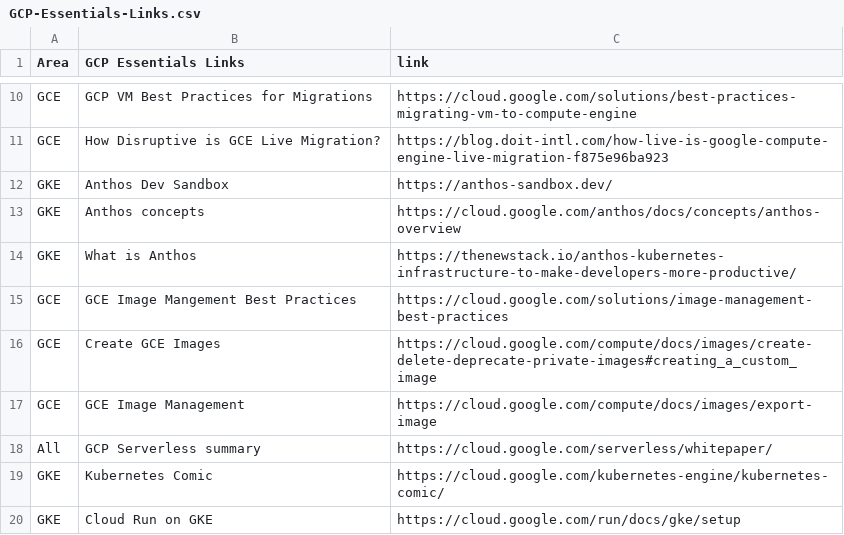
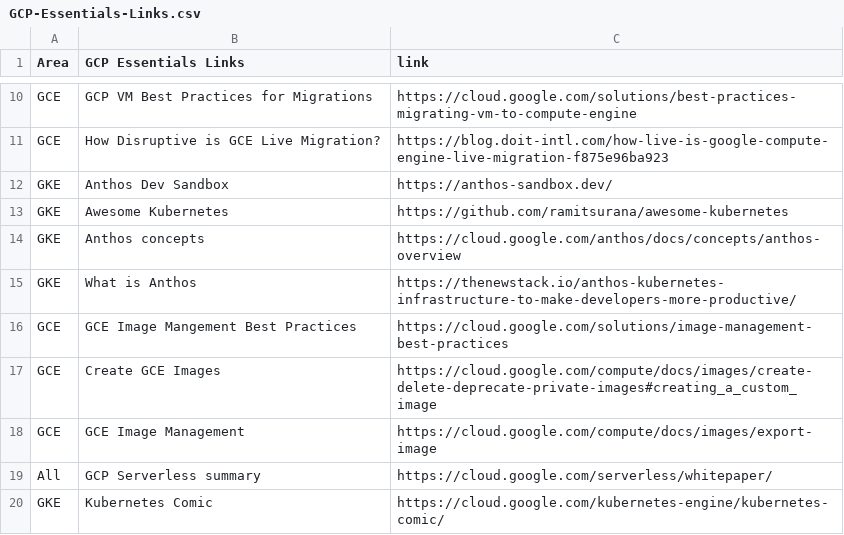
Before and after one commit to lynnlangit/gcp-essentials, a CSV file: GCP-Essentials-Links.csv, drawn as a sheet; only a part is shown, gaps mark what is left out; the shorter side is filled out with more unchanged rows.

Commit message:
Update GCP-Essentials-Links.csv

```diff
--- a/GCP-Essentials-Links.csv
+++ b/GCP-Essentials-Links.csv
@@ -12,2 +12,3 @@ GCE, How Disruptive is GCE Live Migration?, https://blog.doit-intl.com/how-live-
 GKE, Anthos Dev Sandbox, https://anthos-sandbox.dev/
+GKE, Awesome Kubernetes, https://github.com/ramitsurana/awesome-kubernetes
 GKE, Anthos concepts, https://cloud.google.com/anthos/docs/concepts/anthos-overview
```
